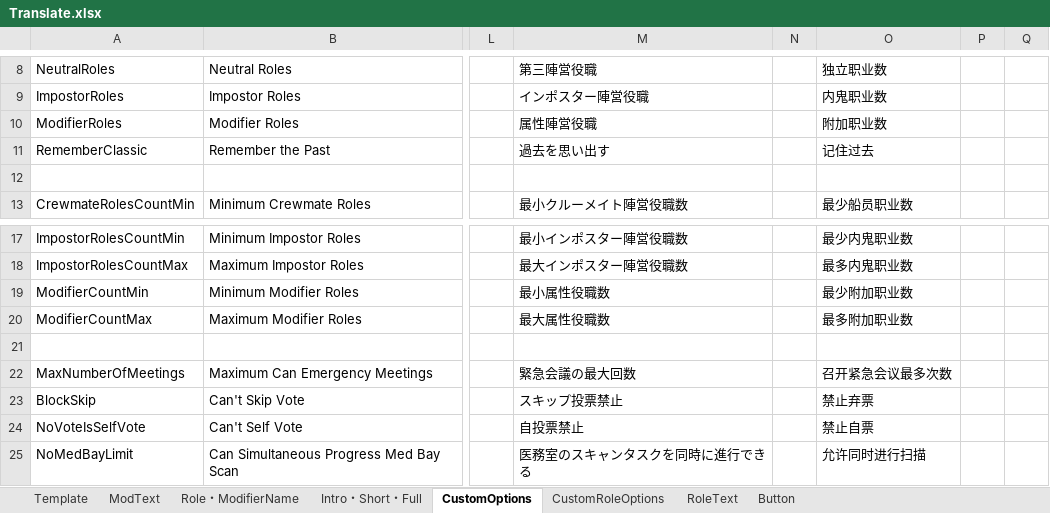
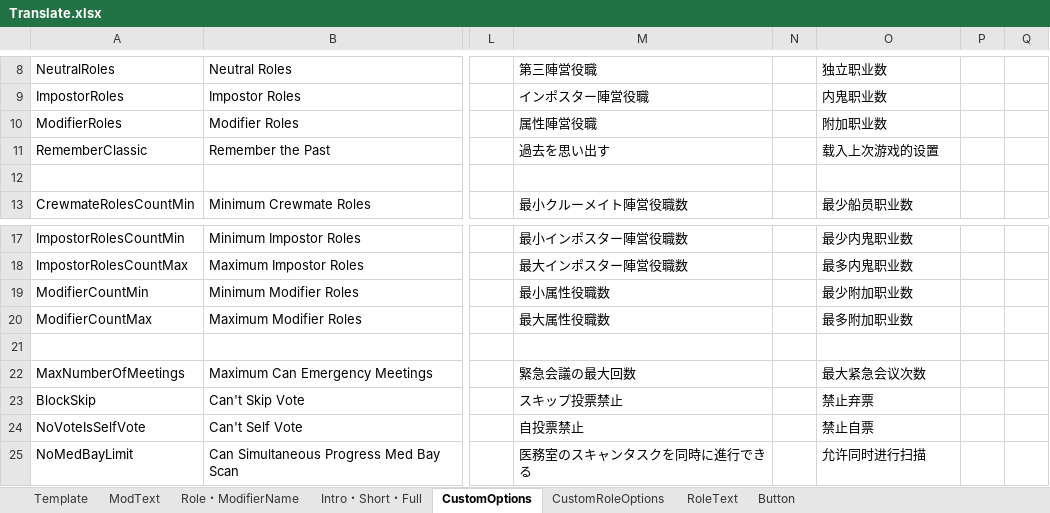
Before and after one commit to SubDekoKiyo/UltimateMods, an Excel workbook: Translate.xlsx, sheet CustomOptions, drawn as a sheet; only a part is shown, gaps mark what is left out; values as stored, in another font and other column widths than the file's, no borders; the diff names each change by its address in the sheet, - before the commit and + after, or states it on an @@ line.

```diff
--- a/Translate.xlsx (sheet CustomOptions)
+++ b/Translate.xlsx (sheet CustomOptions)
-O11: 记住过去
+O11: 载入上次游戏的设置
-O22: 召开紧急会议最多次数
+O22: 最大紧急会议次数
```
Also changed, not shown: sheet CustomRoleOptions, sheet ModText, 7 other files.
